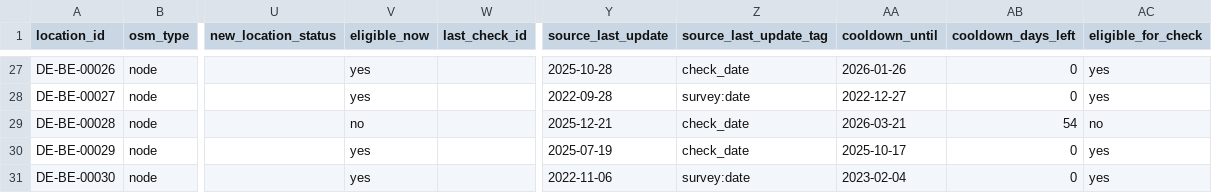
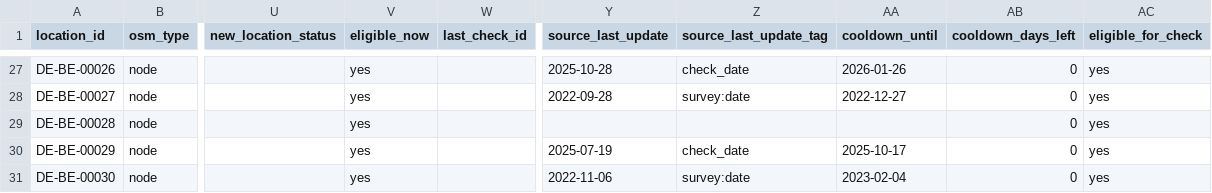
Before and after one commit to arbadacarbaYK/sats4duesseldorf, a CSV file: data/locations.csv, drawn as a sheet; only a part is shown, gaps mark what is left out; the diff names each change by its address in the sheet, - before the commit and + after, or states it on an @@ line.

Commit message:
sync: update Berlin locations from BTCMap

```diff
--- a/data/locations.csv
+++ b/data/locations.csv
-V29 (eligible_now): no
+V29 (eligible_now): yes
-Y29 (source_last_update): 2025-12-21
+Y29 (source_last_update): (empty)
-Z29 (source_last_update_tag): check_date
+Z29 (source_last_update_tag): (empty)
-AA29 (cooldown_until): 2026-03-21
+AA29 (cooldown_until): (empty)
-AB29 (cooldown_days_left): 54
+AB29 (cooldown_days_left): 0
-AC29 (eligible_for_check): no
+AC29 (eligible_for_check): yes
```
Also changed, not shown: data/berlin_raw.csv.
